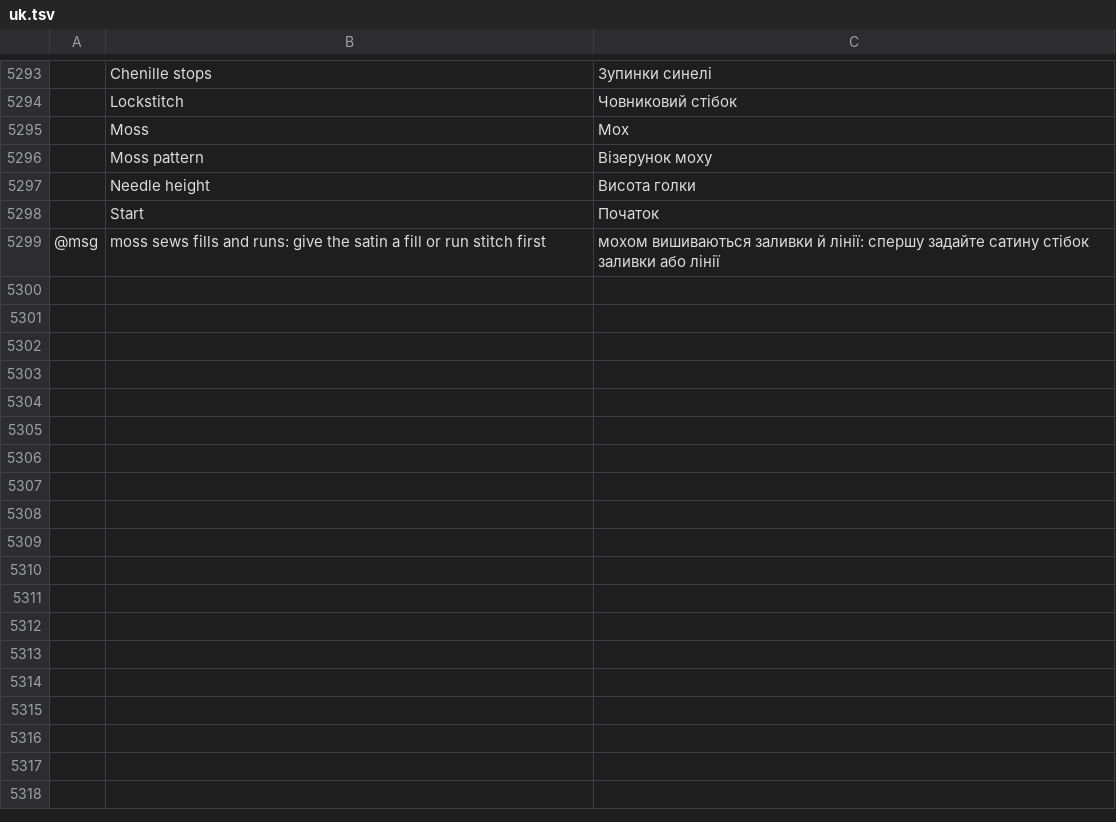
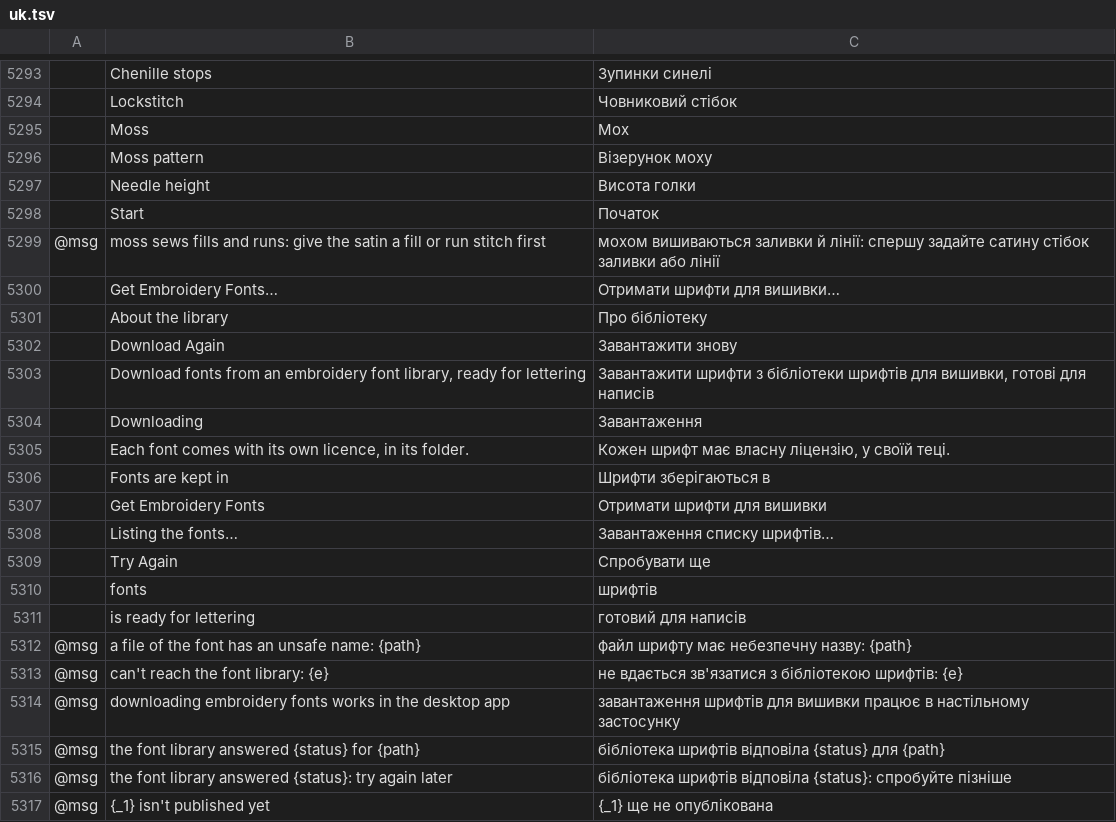
Before and after one commit to SiteSentrix/StitchFoundry, a TSV file: crates/ui-egui/src/i18n/uk.tsv, drawn as a sheet; only a part is shown, gaps mark what is left out; the diff names each change by its address in the sheet, - before the commit and + after, or states it on an @@ line.

```diff
--- a/crates/ui-egui/src/i18n/uk.tsv
+++ b/crates/ui-egui/src/i18n/uk.tsv
+row 5300:  | Get Embroidery Fonts… | Отримати шрифти для вишивки…
+row 5301:  | About the library | Про бібліотеку
+row 5302:  | Download Again | Завантажити знову
+row 5303:  | Download fonts from an embroidery font library, ready for lettering | Завантажити шрифти з бібліотеки шрифтів для вишивки, готові для написів
+row 5304:  | Downloading | Завантаження
+row 5305:  | Each font comes with its own licence, in its folder. | Кожен шрифт має власну ліцензію, у своїй теці.
+row 5306:  | Fonts are kept in | Шрифти зберігаються в
+row 5307:  | Get Embroidery Fonts | Отримати шрифти для вишивки
+row 5308:  | Listing the fonts… | Завантаження списку шрифтів…
+row 5309:  | Try Again | Спробувати ще
+row 5310:  | fonts | шрифтів
+row 5311:  | is ready for lettering | готовий для написів
+row 5312: @msg | a file of the font has an unsafe name: {path} | файл шрифту має небезпечну назву: {path}
+row 5313: @msg | can't reach the font library: {e} | не вдається зв'язатися з бібліотекою шрифтів: {e}
+row 5314: @msg | downloading embroidery fonts works in the desktop app | завантаження шрифтів для вишивки працює в настільному застосунку
+row 5315: @msg | the font library answered {status} for {path} | бібліотека шрифтів відповіла {status} для {path}
+row 5316: @msg | the font library answered {status}: try again later | бібліотека шрифтів відповіла {status}: спробуйте пізніше
+row 5317: @msg | {_1} isn't published yet | {_1} ще не опублікована
```
Also changed, not shown: crates/ui-egui/src/i18n/de.tsv, crates/ui-egui/src/i18n/es.tsv, 20 other files.
